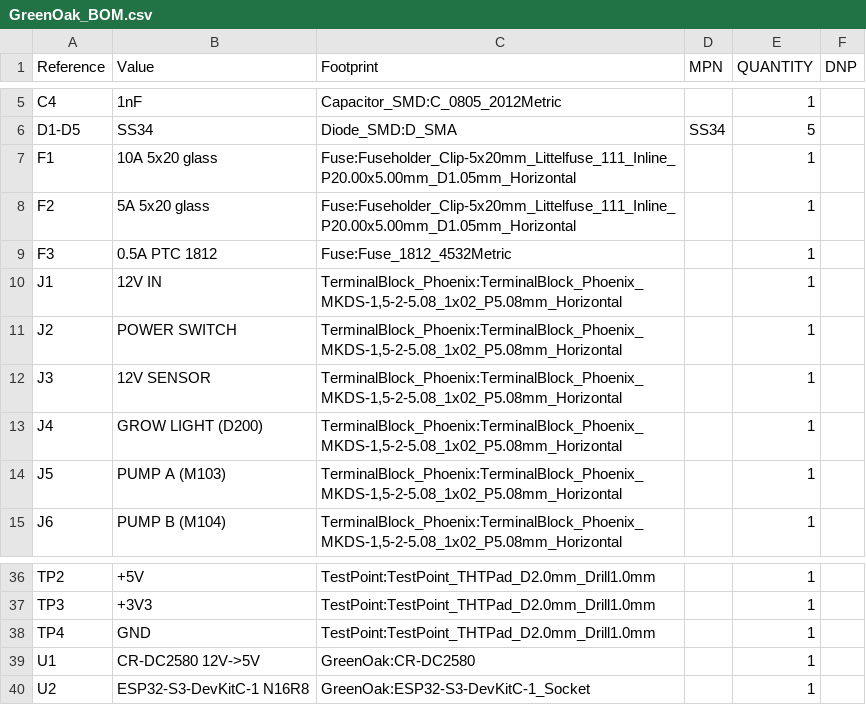
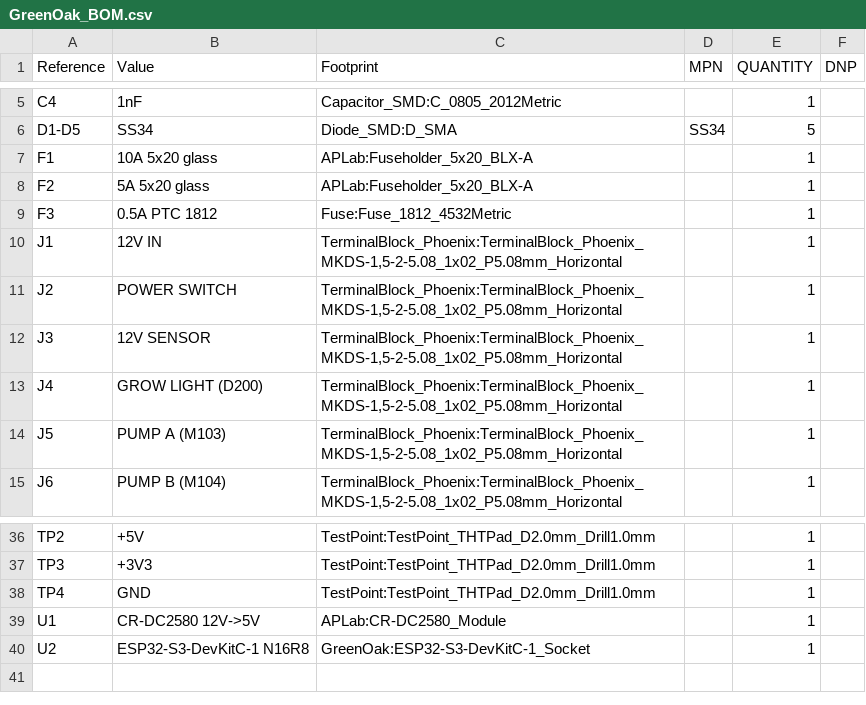
Before and after one commit to aplab-workshop/green-oak-plant-lab, a CSV file: hardware/kicad/output/GreenOak_BOM.csv, drawn as a sheet; only a part is shown, gaps mark what is left out.

```diff
--- a/hardware/kicad/output/GreenOak_BOM.csv
+++ b/hardware/kicad/output/GreenOak_BOM.csv
@@ -6,4 +6,4 @@
 "D1-D5","SS34","Diode_SMD:D_SMA","SS34","5",""
-"F1","10A 5x20 glass","Fuse:Fuseholder_Clip-5x20mm_Littelfuse_111_Inline_P20.00x5.00mm_D1.05mm_Horizontal","","1",""
-"F2","5A 5x20 glass","Fuse:Fuseholder_Clip-5x20mm_Littelfuse_111_Inline_P20.00x5.00mm_D1.05mm_Horizontal","","1",""
+"F1","10A 5x20 glass","APLab:Fuseholder_5x20_BLX-A","","1",""
+"F2","5A 5x20 glass","APLab:Fuseholder_5x20_BLX-A","","1",""
 "F3","0.5A PTC 1812","Fuse:Fuse_1812_4532Metric","","1",""
@@ -38,3 +38,3 @@
 "TP4","GND","TestPoint:TestPoint_THTPad_D2.0mm_Drill1.0mm","","1",""
-"U1","CR-DC2580 12V->5V","GreenOak:CR-DC2580","","1",""
+"U1","CR-DC2580 12V->5V","APLab:CR-DC2580_Module","","1",""
 "U2","ESP32-S3-DevKitC-1 N16R8","GreenOak:ESP32-S3-DevKitC-1_Socket","","1",""
```
Also changed, not shown: 20 other files.
